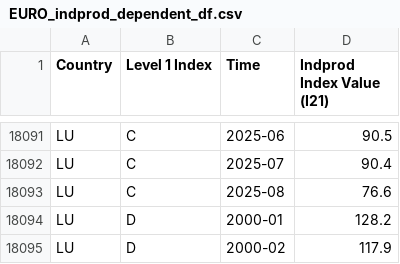
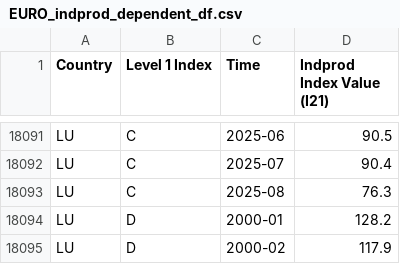
Before and after one commit to EliaLand/PSTR_Financial_Econometrics, a CSV file: data_fetcher/aggregate_df/EURO_indprod_dependent_df.csv, drawn as a sheet; only a part is shown, gaps mark what is left out.

```diff
--- a/data_fetcher/aggregate_df/EURO_indprod_dependent_df.csv
+++ b/data_fetcher/aggregate_df/EURO_indprod_dependent_df.csv
@@ -18092,3 +18092,3 @@ LU,C,2025-06,90.5
 LU,C,2025-07,90.4
-LU,C,2025-08,76.6
+LU,C,2025-08,76.3
 LU,D,2000-01,128.2
```
Also changed, not shown: data_fetcher/aggregate_df/EURO_stock_dependent_df.csv, 1 other file.
